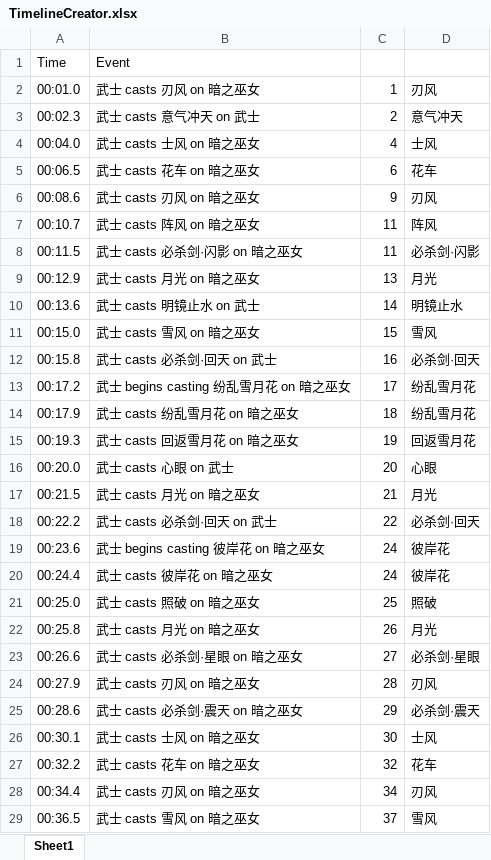
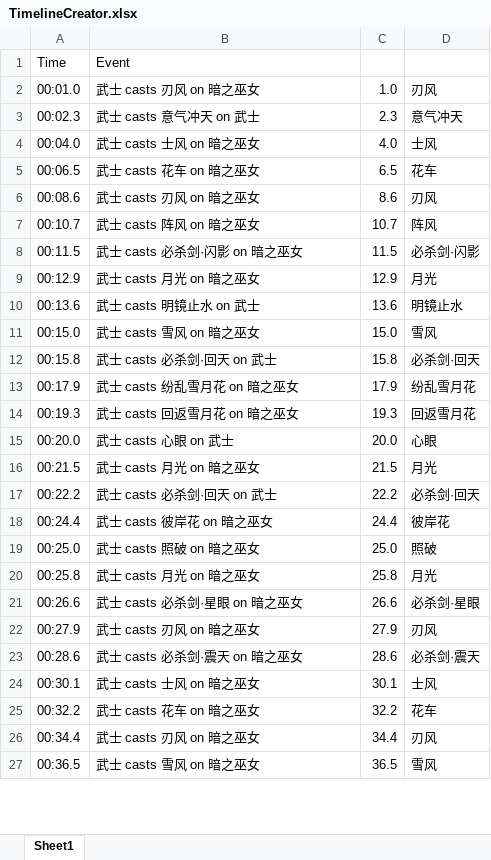
Before and after one commit to Souma-Sumire/FFXIV_Auxiliary_Tools, an Excel workbook: csv/taikoSongs/TimelineCreator.xlsx, sheet Sheet1, drawn as a sheet; only a part is shown; values as stored, in another font and other column widths than the file's, no cell formats; conditional formats not drawn; removed rows and columns are numbered as before the commit, all else as after; the diff covers the shown part only; the diff names each change by its address in the sheet, - before the commit and + after, or states it on an @@ line.

```diff
--- a/csv/taikoSongs/TimelineCreator.xlsx (sheet Sheet1)
+++ b/csv/taikoSongs/TimelineCreator.xlsx (sheet Sheet1)
-C2: 1
+C2: 1.0
-C3: 2
+C3: 2.3
-C4: 4
+C4: 4.0
-C5: 6
+C5: 6.5
-C6: 9
+C6: 8.6
-C7: 11
+C7: 10.7
-C8: 11
+C8: 11.5
-C9: 13
+C9: 12.9
-C10: 14
+C10: 13.6
-C11: 15
+C11: 15.0
-C12: 16
+C12: 15.8
-row 13: 00:17.2 | 武士 begins casting 纷乱雪月花 on 暗之巫女 | 17 | 纷乱雪月花
-C13: 18
+C13: 17.9
-C14: 19
+C14: 19.3
-C15: 20
+C15: 20.0
-C16: 21
+C16: 21.5
-C17: 22
+C17: 22.2
-row 19: 00:23.6 | 武士 begins casting 彼岸花 on 暗之巫女 | 24 | 彼岸花
-C18: 24
+C18: 24.4
-C19: 25
+C19: 25.0
-C20: 26
+C20: 25.8
-C21: 27
+C21: 26.6
-C22: 28
+C22: 27.9
-C23: 29
+C23: 28.6
-C24: 30
+C24: 30.1
-C25: 32
+C25: 32.2
-C26: 34
+C26: 34.4
-C27: 37
+C27: 36.5
```
Also changed, not shown: other rows of this sheet, cell formats, formulas that keep their value, 3 other files.
